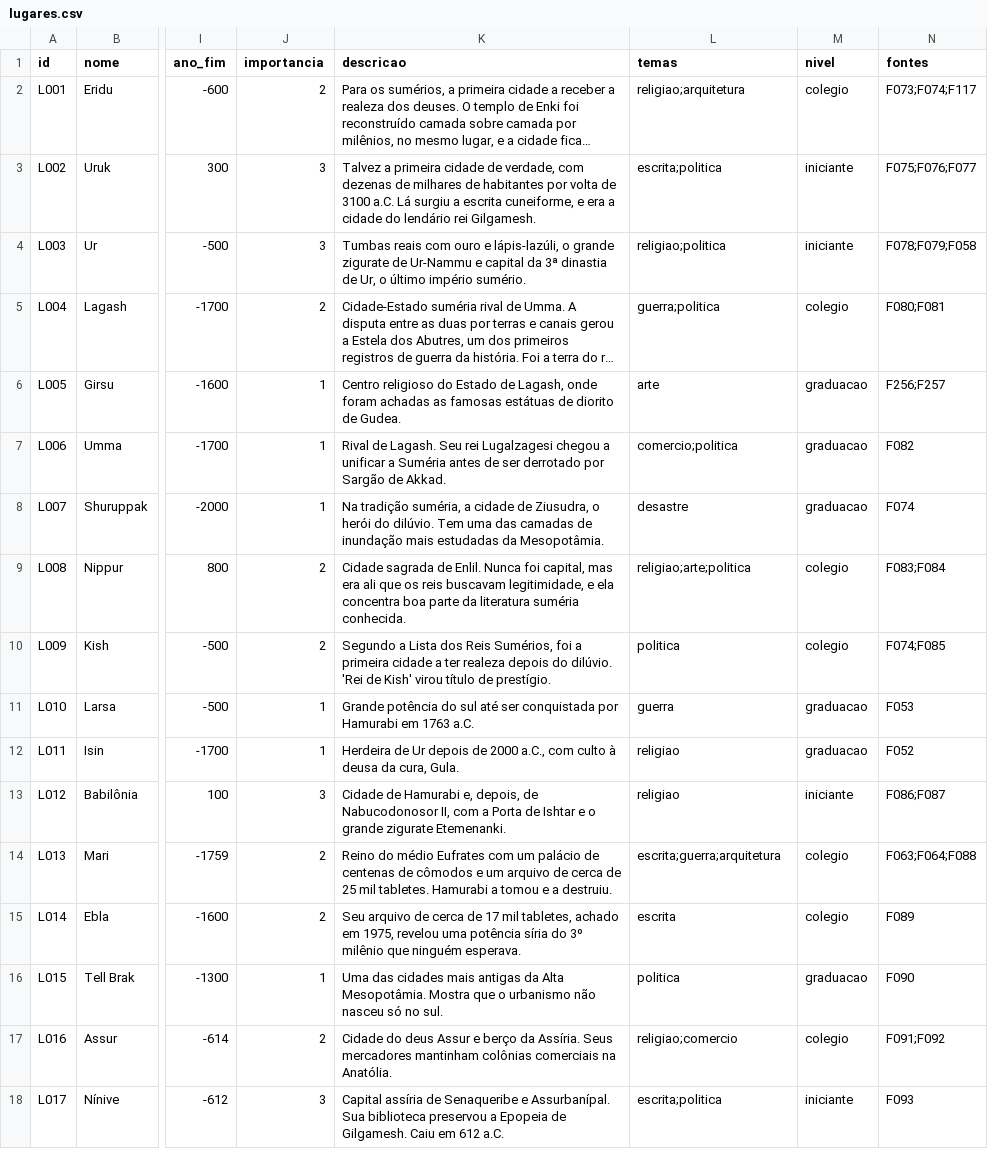
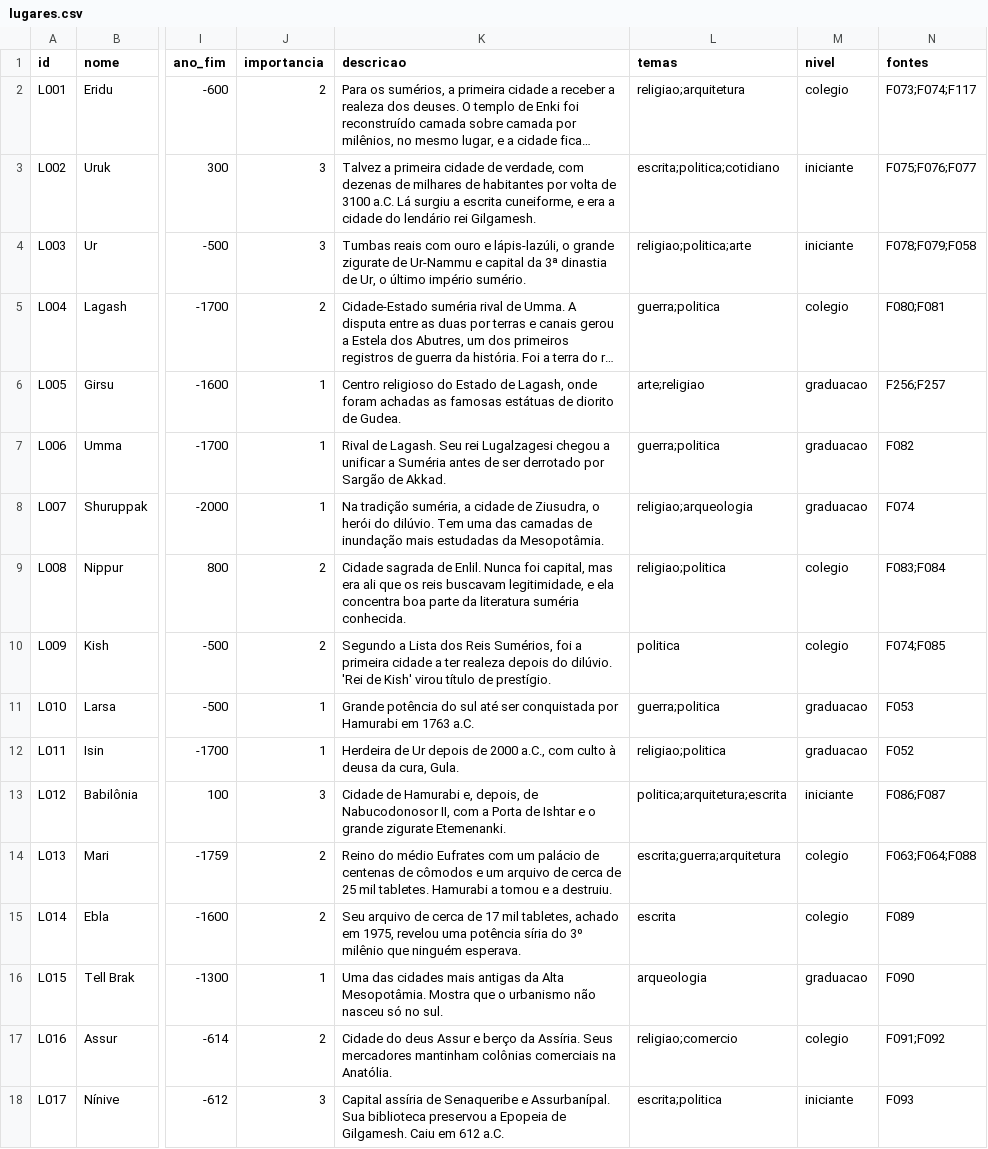
Before and after one commit to cristianojoseblanco/atlas-civilizacoes, a CSV file: data/conteudo/lugares.csv, drawn as a sheet; only a part is shown, gaps mark what is left out; long unchanged cells end in …; the diff covers the shown part only; the diff names each change by its address in the sheet, - before the commit and + after, or states it on an @@ line.

```diff
--- a/data/conteudo/lugares.csv
+++ b/data/conteudo/lugares.csv
-L3 (temas): escrita;politica
+L3 (temas): escrita;politica;cotidiano
-L4 (temas): religiao;politica
+L4 (temas): religiao;politica;arte
-L6 (temas): arte
+L6 (temas): arte;religiao
-L7 (temas): comercio;politica
+L7 (temas): guerra;politica
-L8 (temas): desastre
+L8 (temas): religiao;arqueologia
-L9 (temas): religiao;arte;politica
+L9 (temas): religiao;politica
-L11 (temas): guerra
+L11 (temas): guerra;politica
-L12 (temas): religiao
+L12 (temas): religiao;politica
-L13 (temas): religiao
+L13 (temas): politica;arquitetura;escrita
-L16 (temas): politica
+L16 (temas): arqueologia
```
Also changed, not shown: 152 edited cells elsewhere in this file, data/conteudo/sincronias.csv, 2 other files.
